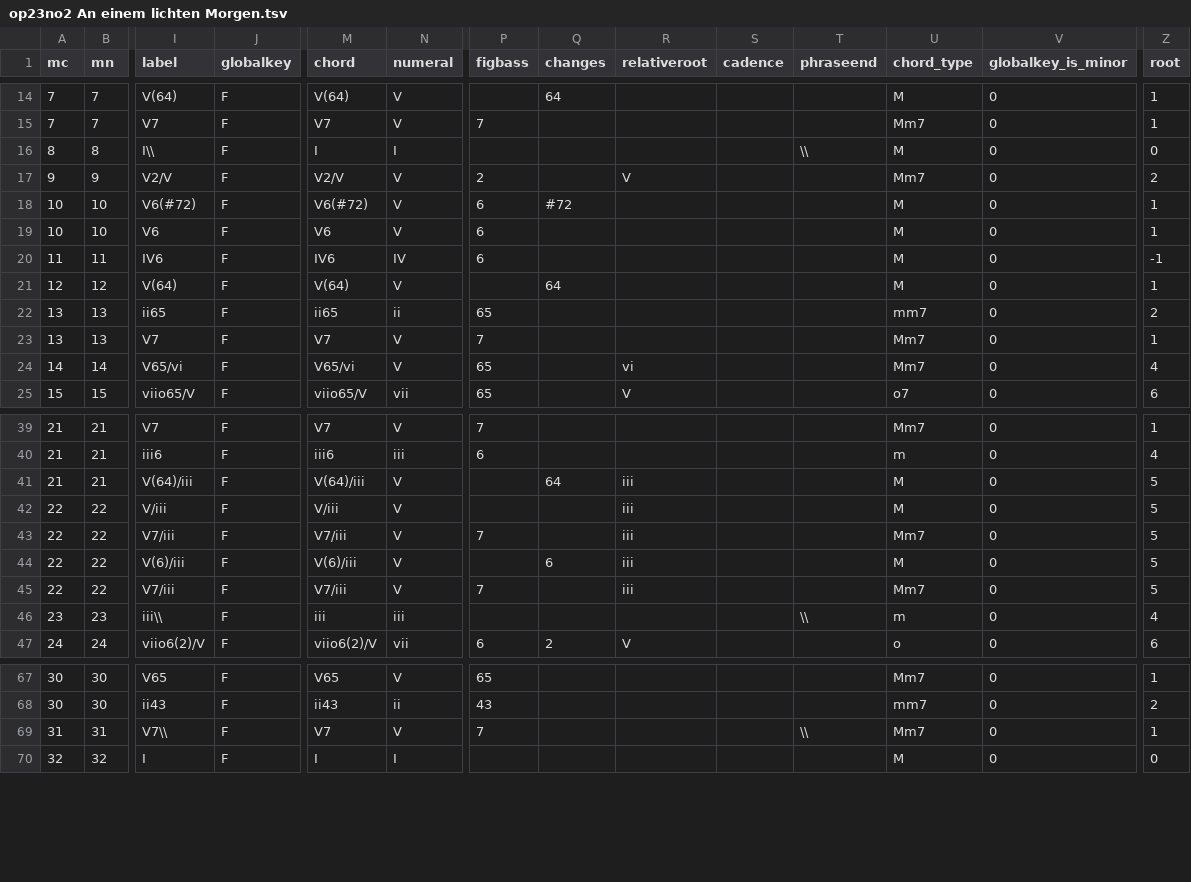
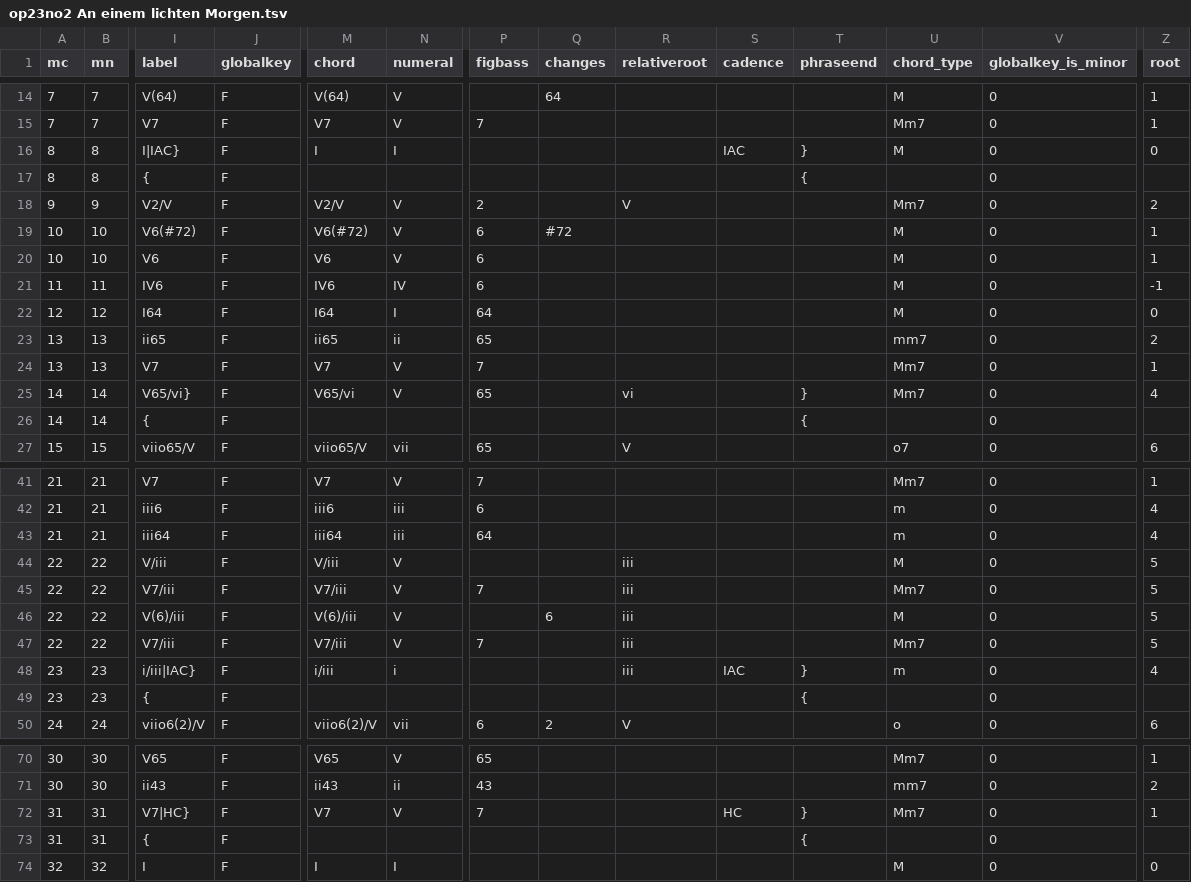
Before and after one commit to DCMLab/c_schumann_lieder, a TSV file: harmonies/op23no2 An einem lichten Morgen.tsv, drawn as a sheet; only a part is shown, gaps mark what is left out; addresses are those after the commit; rows hold the shown columns only; the diff covers the shown part only; the diff names each change by its address in the sheet, - before the commit and + after, or states it on an @@ line.

```diff
--- a/harmonies/op23no2 An einem lichten Morgen.tsv
+++ b/harmonies/op23no2 An einem lichten Morgen.tsv
-I16 (label): I\\
+I16 (label): I|IAC}
-S16 (cadence): (empty)
+S16 (cadence): IAC
-T16 (phraseend): \\
+T16 (phraseend): }
+row 17: 8 | 8 | { | F |  |  |  |  |  |  | { |  | 0
-I22 (label): V(64)
+I22 (label): I64
-M22 (chord): V(64)
+M22 (chord): I64
-N22 (numeral): V
+N22 (numeral): I
-P22 (figbass): (empty)
+P22 (figbass): 64
-Q22 (changes): 64
+Q22 (changes): (empty)
-Z22 (root): 1
+Z22 (root): 0
-I25 (label): V65/vi
+I25 (label): V65/vi}
-T25 (phraseend): (empty)
+T25 (phraseend): }
+row 26: 14 | 14 | { | F |  |  |  |  |  |  | { |  | 0
-I43 (label): V(64)/iii
+I43 (label): iii64
-M43 (chord): V(64)/iii
+M43 (chord): iii64
-N43 (numeral): V
+N43 (numeral): iii
-P43 (figbass): (empty)
+P43 (figbass): 64
-Q43 (changes): 64
+Q43 (changes): (empty)
-R43 (relativeroot): iii
+R43 (relativeroot): (empty)
-U43 (chord_type): M
+U43 (chord_type): m
-Z43 (root): 5
+Z43 (root): 4
-I48 (label): iii\\
+I48 (label): i/iii|IAC}
-M48 (chord): iii
+M48 (chord): i/iii
-N48 (numeral): iii
+N48 (numeral): i
-R48 (relativeroot): (empty)
+R48 (relativeroot): iii
-S48 (cadence): (empty)
+S48 (cadence): IAC
-T48 (phraseend): \\
+T48 (phraseend): }
+row 49: 23 | 23 | { | F |  |  |  |  |  |  | { |  | 0
-I72 (label): V7\\
+I72 (label): V7|HC}
-S72 (cadence): (empty)
+S72 (cadence): HC
-T72 (phraseend): \\
+T72 (phraseend): }
+row 73: 31 | 31 | { | F |  |  |  |  |  |  | { |  | 0
```
Also changed, not shown: 45 edited cells elsewhere in this file, metadata.tsv, 1 other file.
